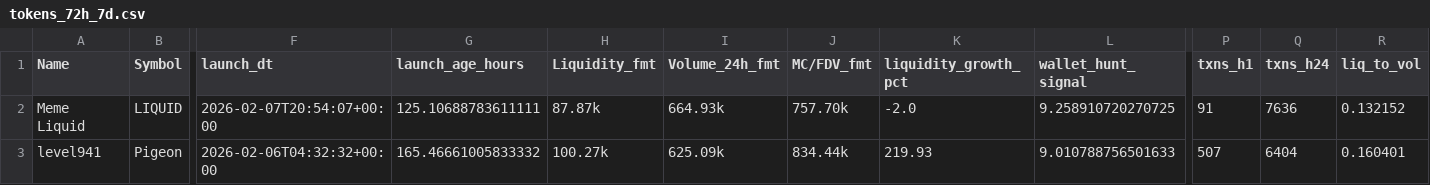
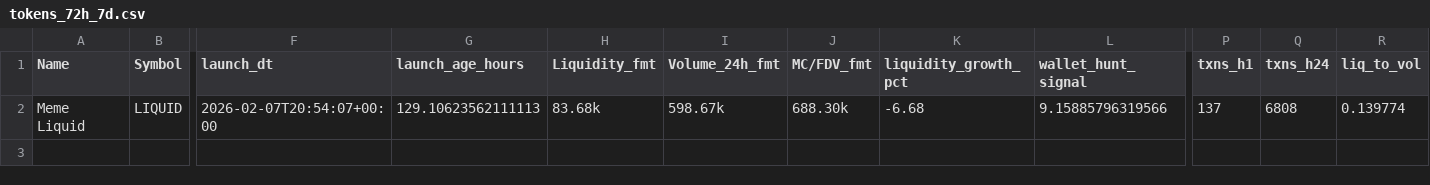
Before and after one commit to ziovajoz/solana-token-csv, a CSV file: output/tokens_72h_7d.csv, drawn as a sheet; only a part is shown, gaps mark what is left out; rows hold the shown columns only; the diff names each change by its address in the sheet, - before the commit and + after, or states it on an @@ line.

```diff
--- a/output/tokens_72h_7d.csv
+++ b/output/tokens_72h_7d.csv
-G2 (launch_age_hours): 125.10688783611111
+G2 (launch_age_hours): 129.10623562111113
-H2 (Liquidity_fmt): 87.87k
+H2 (Liquidity_fmt): 83.68k
-I2 (Volume_24h_fmt): 664.93k
+I2 (Volume_24h_fmt): 598.67k
-J2 (MC/FDV_fmt): 757.70k
+J2 (MC/FDV_fmt): 688.30k
-K2 (liquidity_growth_pct): -2.0
+K2 (liquidity_growth_pct): -6.68
-L2 (wallet_hunt_signal): 9.258910720270725
+L2 (wallet_hunt_signal): 9.15885796319566
-P2 (txns_h1): 91
+P2 (txns_h1): 137
-Q2 (txns_h24): 7636
+Q2 (txns_h24): 6808
-R2 (liq_to_vol): 0.132152
+R2 (liq_to_vol): 0.139774
-row 3: level941 | Pigeon | 2026-02-06T04:32:32+00:00 | 165.46661005833332 | 100.27k | 625.09k | 834.44k | 219.93 | 9.010788756501633 | 507 | 6404 | 0.160401
```
Also changed, not shown: output/excluded.csv, output/included.csv, 9 other files.
